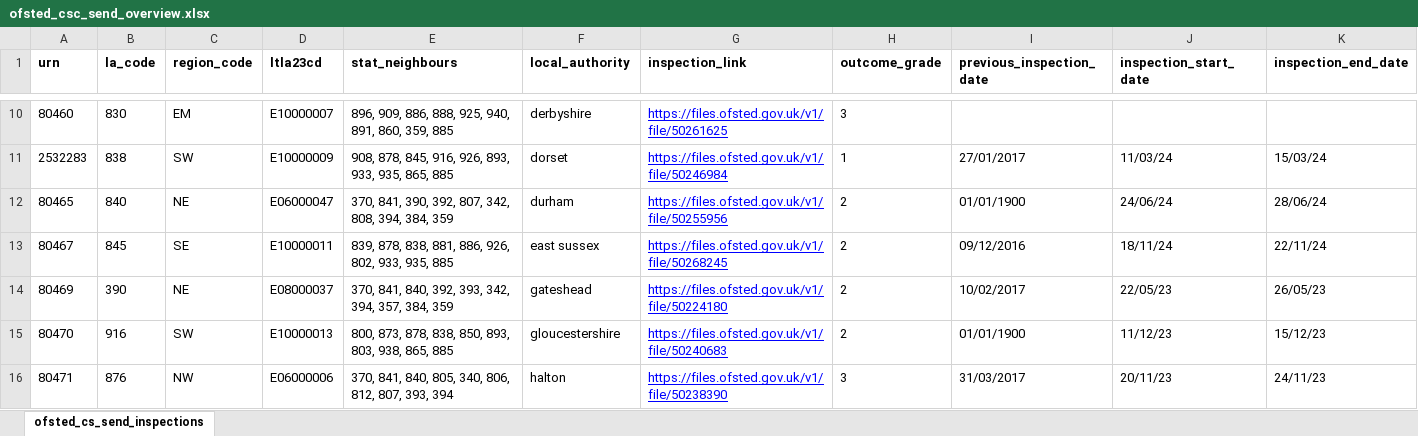
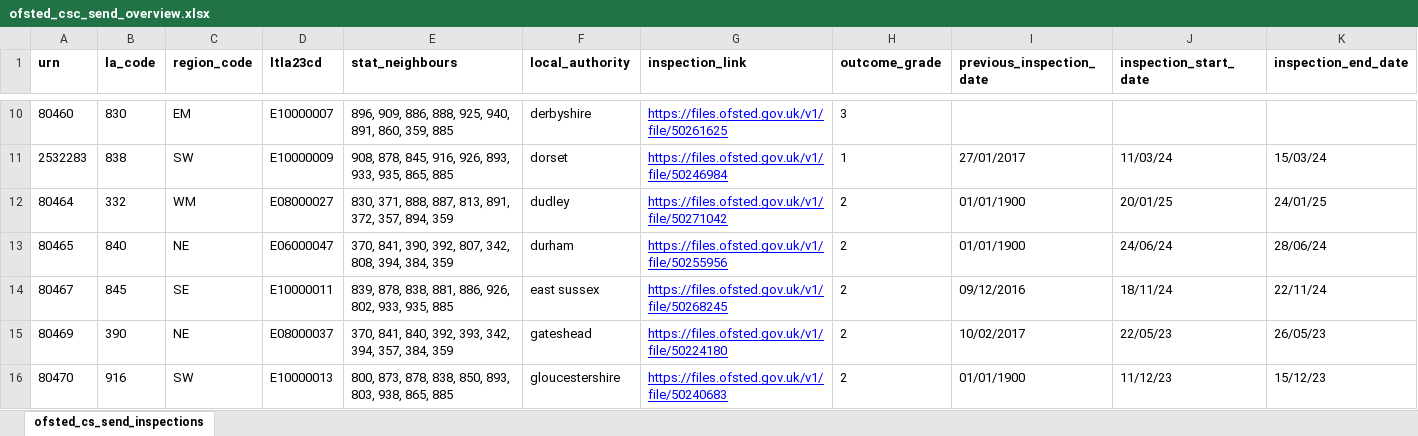
Before and after one commit to data-to-insight/ofsted-send-scrape-tool, an Excel workbook: ofsted_csc_send_overview.xlsx, sheet ofsted_cs_send_inspections, drawn as a sheet; only a part is shown, gaps mark what is left out; the shorter side is filled out with more unchanged rows; values as stored, in another font and other column widths than the file's, no borders; rows hold the shown columns only; the diff names each change by its address in the sheet, - before the commit and + after, or states it on an @@ line.

Commit message:
Data refresh 170325

```diff
--- a/ofsted_csc_send_overview.xlsx (sheet ofsted_cs_send_inspections)
+++ b/ofsted_csc_send_overview.xlsx (sheet ofsted_cs_send_inspections)
+row 12: 80464 | 332 | WM | E08000027 | 830, 371, 888, 887, 813, 891, 372, 357, 894, 359 | dudley | https://files.ofsted.gov.uk/v1/file/50271042 | 2 | 01/01/1900 | 20/01/25 | 24/01/25
```
Also changed, not shown: 2 other files.
